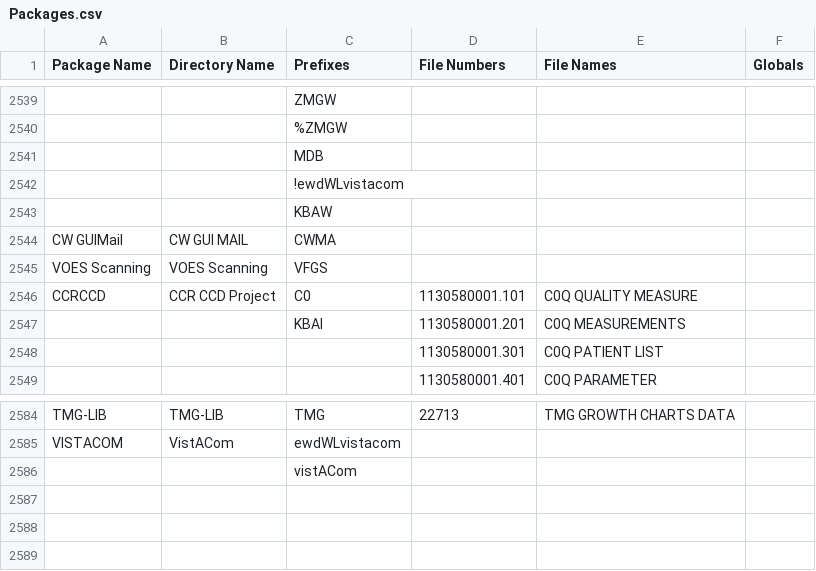
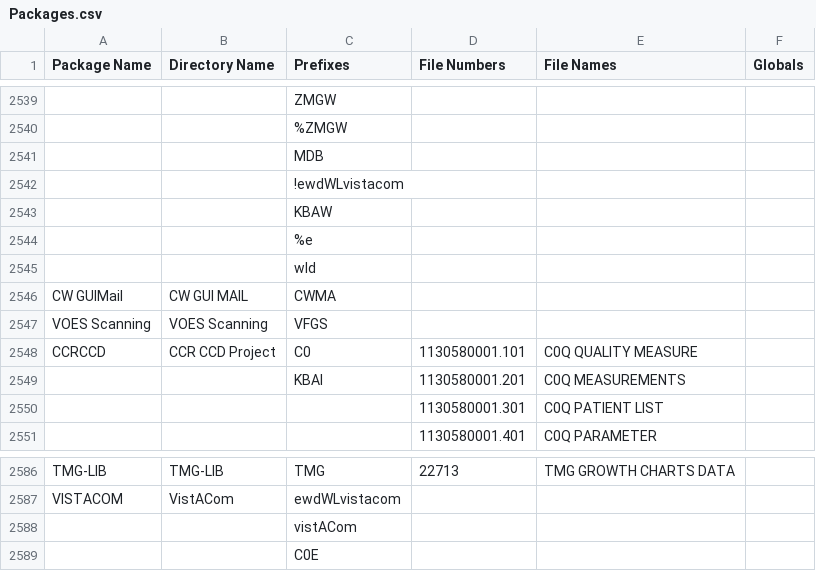
Before and after one commit to jasonli2000/VistA-FOIA, a CSV file: Packages.csv, drawn as a sheet; only a part is shown, gaps mark what is left out; the diff names each change by its address in the sheet, - before the commit and + after, or states it on an @@ line.

```diff
--- a/Packages.csv
+++ b/Packages.csv
+row 2544:  |  | %e
+row 2545:  |  | wld
+row 2589:  |  | C0E
```
Also changed, not shown: 2 other files.
